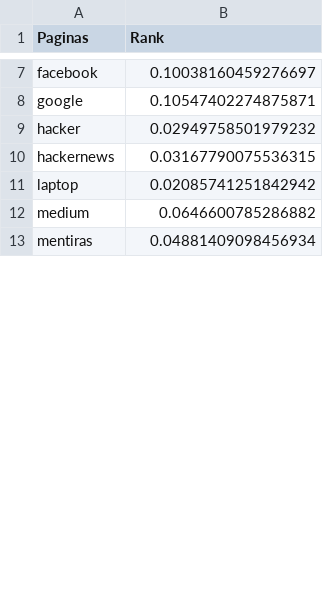
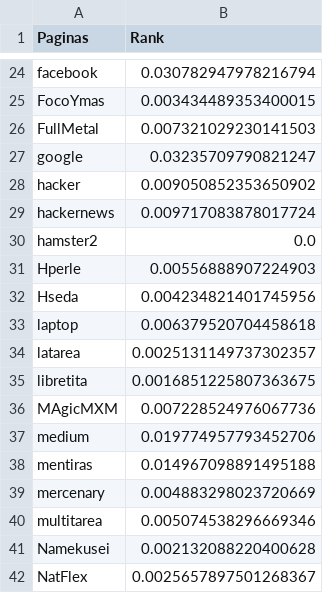
Before and after one commit to roblesoft/PageRank, a CSV file: Pagerank.csv, drawn as a sheet; only a part is shown, gaps mark what is left out; addresses are those after the commit; the diff covers the shown part only; the diff names each change by its address in the sheet, - before the commit and + after, or states it on an @@ line.

```diff
--- a/Pagerank.csv
+++ b/Pagerank.csv
-B24 (Rank): 0.10038160459276697
+B24 (Rank): 0.030782947978216794
+row 25: FocoYmas | 0.003434489353400015
+row 26: FullMetal | 0.007321029230141503
-B27 (Rank): 0.10547402274875871
+B27 (Rank): 0.03235709790821247
-B28 (Rank): 0.02949758501979232
+B28 (Rank): 0.009050852353650902
-B29 (Rank): 0.03167790075536315
+B29 (Rank): 0.009717083878017724
+row 30: hamster2 | 0.0
+row 31: Hperle | 0.00556888907224903
+row 32: Hseda | 0.004234821401745956
-B33 (Rank): 0.02085741251842942
+B33 (Rank): 0.006379520704458618
+row 34: latarea | 0.0025131149737302357
+row 35: libretita | 0.0016851225807363675
+row 36: MAgicMXM | 0.007228524976067736
-B37 (Rank): 0.0646600785286882
+B37 (Rank): 0.019774957793452706
-B38 (Rank): 0.04881409098456934
+B38 (Rank): 0.014967098891495188
+row 39: mercenary | 0.004883298023720669
+row 40: multitarea | 0.005074538296669346
+row 41: Namekusei | 0.002132088220400628
+row 42: NatFlex | 0.0025657897501268367
```
Also changed, not shown: 31 added rows and 12 edited cells elsewhere in this file, 4 other files.
